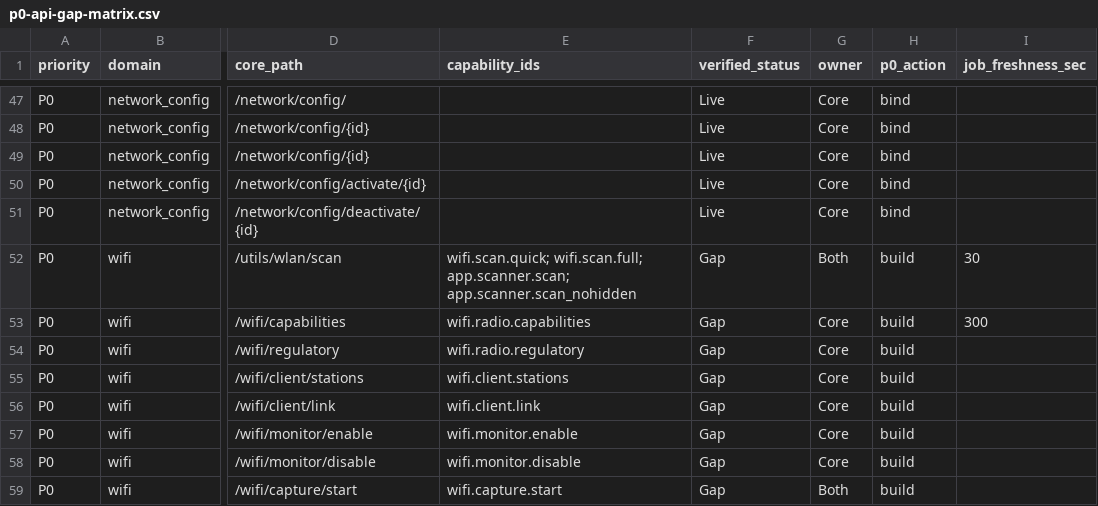
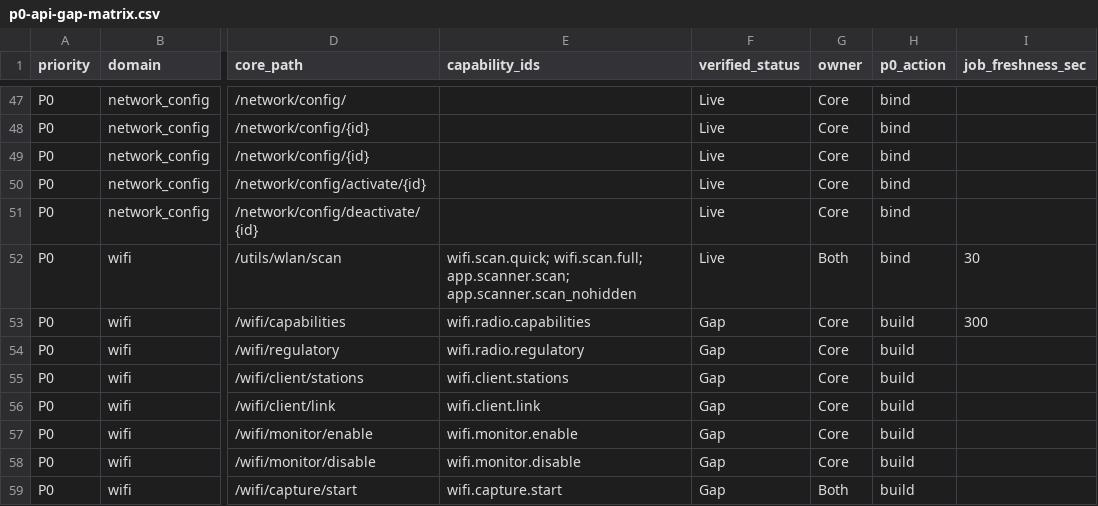
Before and after one commit to WLAN-Pi/wlanpi-core, a CSV file: docs/p0-api-gap-matrix.csv, drawn as a sheet; only a part is shown, gaps mark what is left out; the diff names each change by its address in the sheet, - before the commit and + after, or states it on an @@ line.

```diff
--- a/docs/p0-api-gap-matrix.csv
+++ b/docs/p0-api-gap-matrix.csv
-F52 (verified_status): Gap
+F52 (verified_status): Live
-H52 (p0_action): build
+H52 (p0_action): bind
```
Also changed, not shown: 14 other files.
